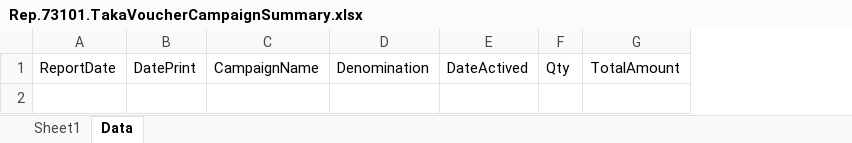
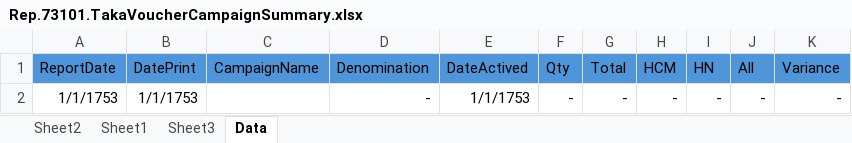
Before and after one commit to hoasine/WPVoucher, an Excel workbook: src/ReportLayouts/Excel/Rep.73101.TakaVoucherCampaignSummary.xlsx, sheet Data, drawn as a sheet; values as stored, in another font and other column widths than the file's, no borders; table styles not drawn; removed rows and columns are numbered as before the commit, all else as after; the diff names each change by its address in the sheet, - before the commit and + after, or states it on an @@ line.

```diff
--- a/src/ReportLayouts/Excel/Rep.73101.TakaVoucherCampaignSummary.xlsx (sheet Data)
+++ b/src/ReportLayouts/Excel/Rep.73101.TakaVoucherCampaignSummary.xlsx (sheet Data)
+sheet tab: Sheet2
+sheet tab: Sheet3
-column G (TotalAmount), empty
+column G (Total), empty
+column H (HCM), empty
+column I (HN), empty
+column J (All), empty
+column K (Variance), empty
-A1:F1 fill: none
+A1:F1 fill: #4E95D9
+row 2: 1/1/1753 | 1/1/1753 |  | - | 1/1/1753 | - | - | - | - | - | -
```
Also changed, not shown: sheet Sheet1, charts or pictures, src/ReportLayouts/Excel/Rep.73100.TakaVoucherIsssuedRedeemedReport.xlsx, 12 other files.
